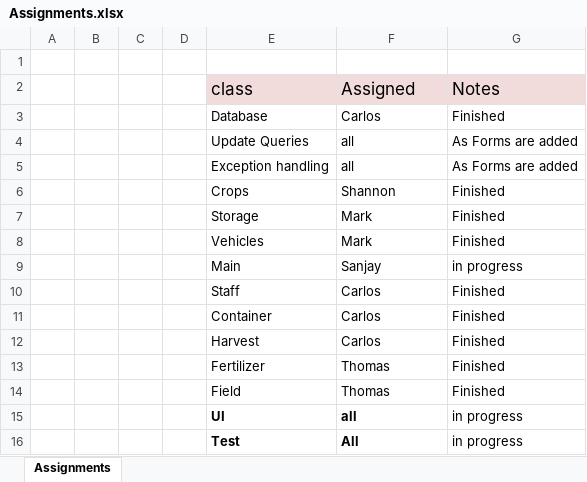
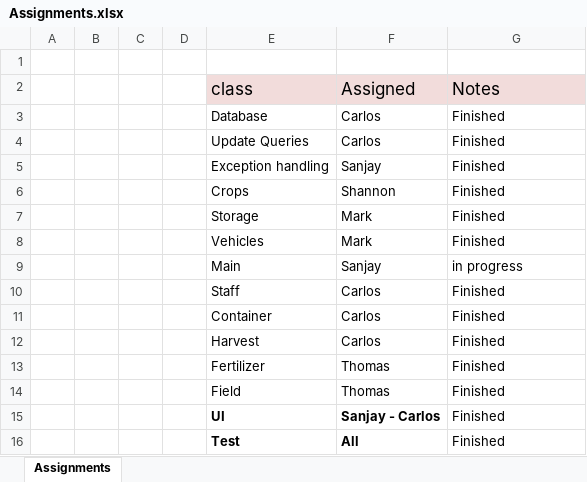
Before and after one commit to crpaulino/FarmProgram, an Excel workbook: Assignments.xlsx, sheet Assignments, drawn as a sheet; values as stored, in another font and other column widths than the file's, no borders; removed rows and columns are numbered as before the commit, all else as after; the diff names each change by its address in the sheet, - before the commit and + after, or states it on an @@ line.

```diff
--- a/Assignments.xlsx (sheet Assignments)
+++ b/Assignments.xlsx (sheet Assignments)
-row 4:  |  |  |  | Update Queries | all | As Forms are added
-row 5:  |  |  |  | Exception handling | all | As Forms are added
+row 4:  |  |  |  | Update Queries | Carlos | Finished
+row 5:  |  |  |  | Exception handling | Sanjay | Finished
-row 15:  |  |  |  | UI | all | in progress
+row 15:  |  |  |  | UI | Sanjay - Carlos | Finished
-G16 (Notes): in progress
+G16 (Notes): Finished
```
Also changed, not shown: 2 other files.
